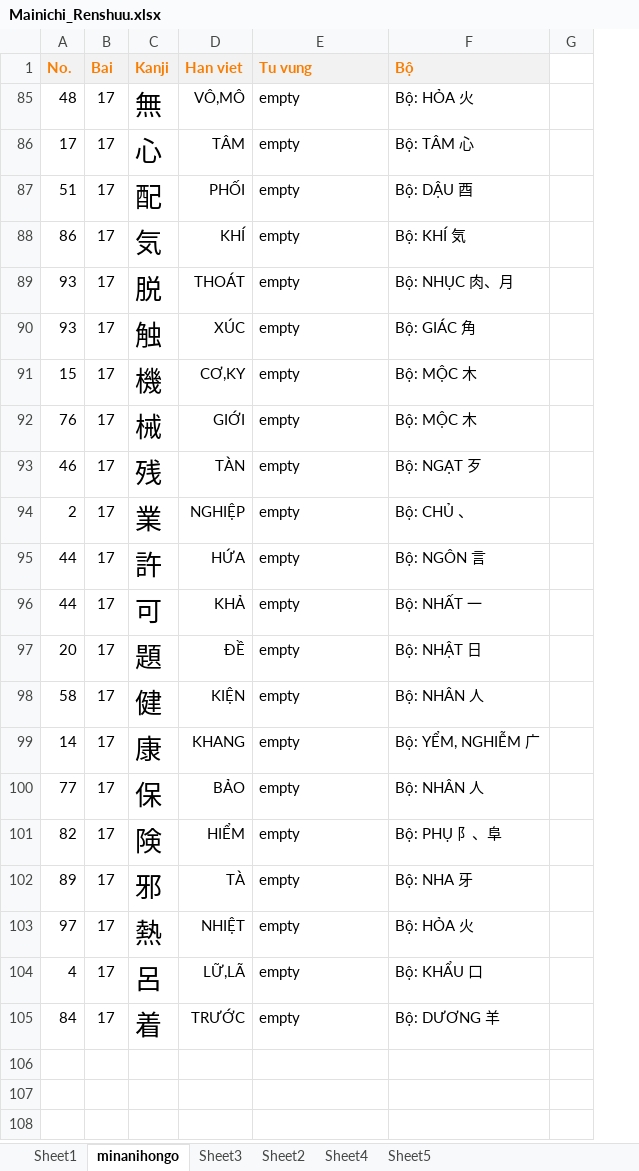
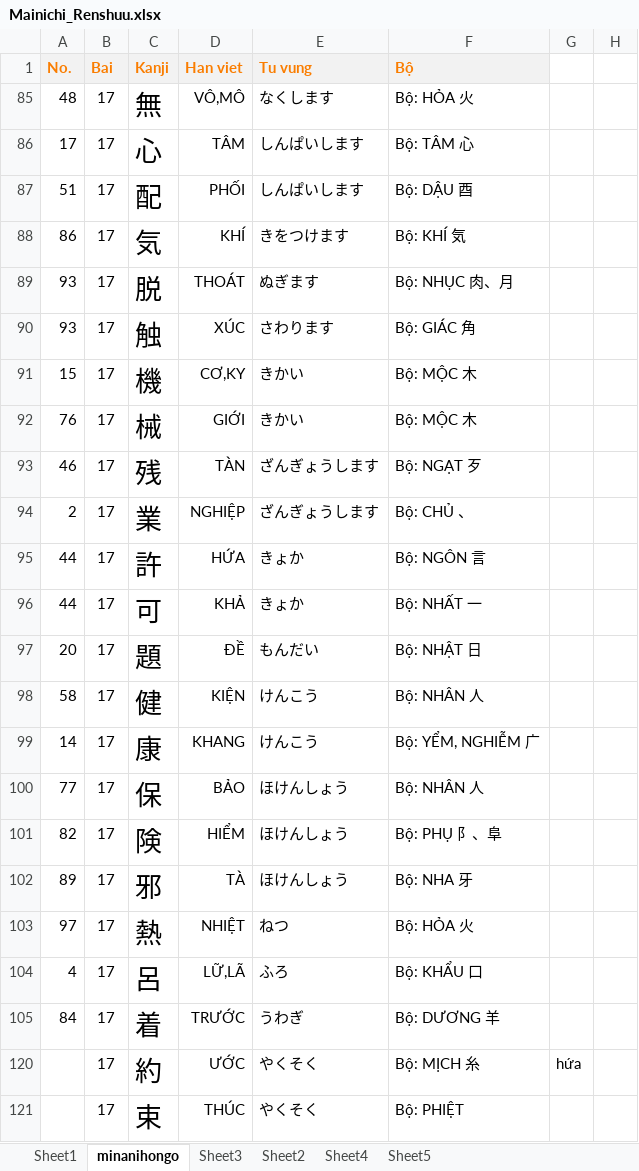
Before and after one commit to mrMgt/NihonGo, an Excel workbook: Mainichi_Renshuu.xlsx, sheet minanihongo, drawn as a sheet; values as stored, in another font and other column widths than the file's, no borders; the diff names each change by its address in the sheet, - before the commit and + after, or states it on an @@ line.

```diff
--- a/Mainichi_Renshuu.xlsx (sheet minanihongo)
+++ b/Mainichi_Renshuu.xlsx (sheet minanihongo)
+column G, empty
-E85 (Tu vung): empty
+E85 (Tu vung): なくします
-E86:E87 (Tu vung): empty
+E86:E87 (Tu vung): しんぱいします
-E88 (Tu vung): empty
+E88 (Tu vung): きをつけます
-E89 (Tu vung): empty
+E89 (Tu vung): ぬぎます
-E90 (Tu vung): empty
+E90 (Tu vung): さわります
-E91:E92 (Tu vung): empty
+E91:E92 (Tu vung): きかい
-E93:E94 (Tu vung): empty
+E93:E94 (Tu vung): ざんぎょうします
-E95:E96 (Tu vung): empty
+E95:E96 (Tu vung): きょか
-E97 (Tu vung): empty
+E97 (Tu vung): もんだい
-E98:E99 (Tu vung): empty
+E98:E99 (Tu vung): けんこう
-E100:E102 (Tu vung): empty
+E100:E102 (Tu vung): ほけんしょう
-E103 (Tu vung): empty
+E103 (Tu vung): ねつ
-E104 (Tu vung): empty
+E104 (Tu vung): ふろ
-E105 (Tu vung): empty
+E105 (Tu vung): うわぎ
+row 120:  | 17 | 約 | ƯỚC | やくそく | Bộ: MỊCH 糸 | hứa
+row 121:  | 17 | 束 | THÚC | やくそく | Bộ: PHIỆT
```
Also changed, not shown: sheet Sheet1, sheet Sheet4, formulas that keep their value, hidden cells.
